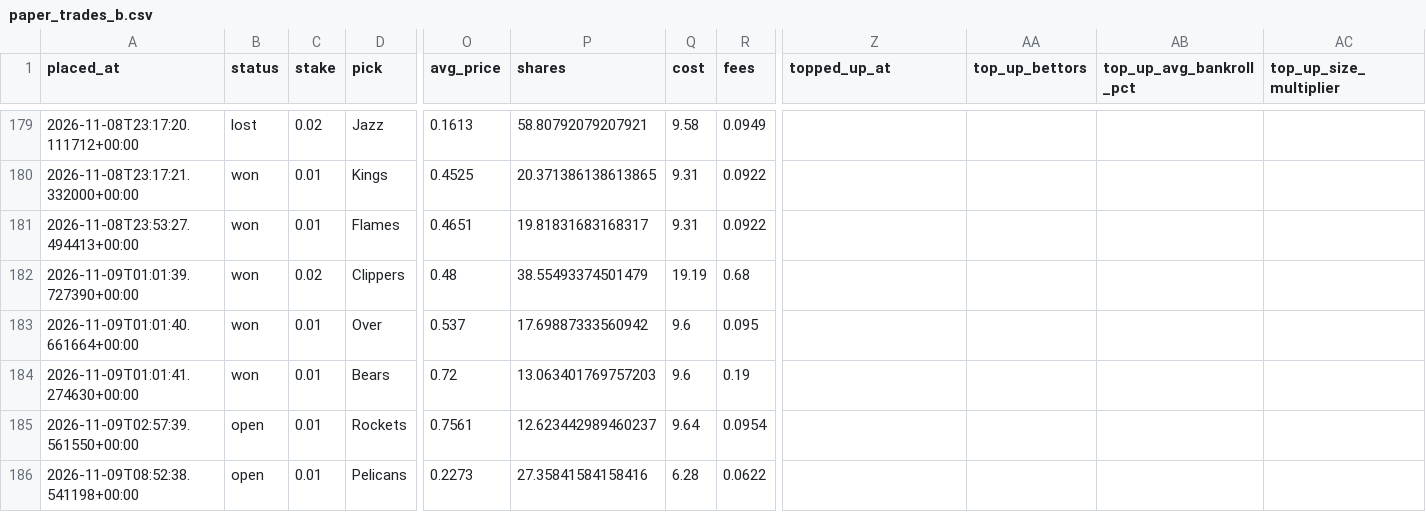
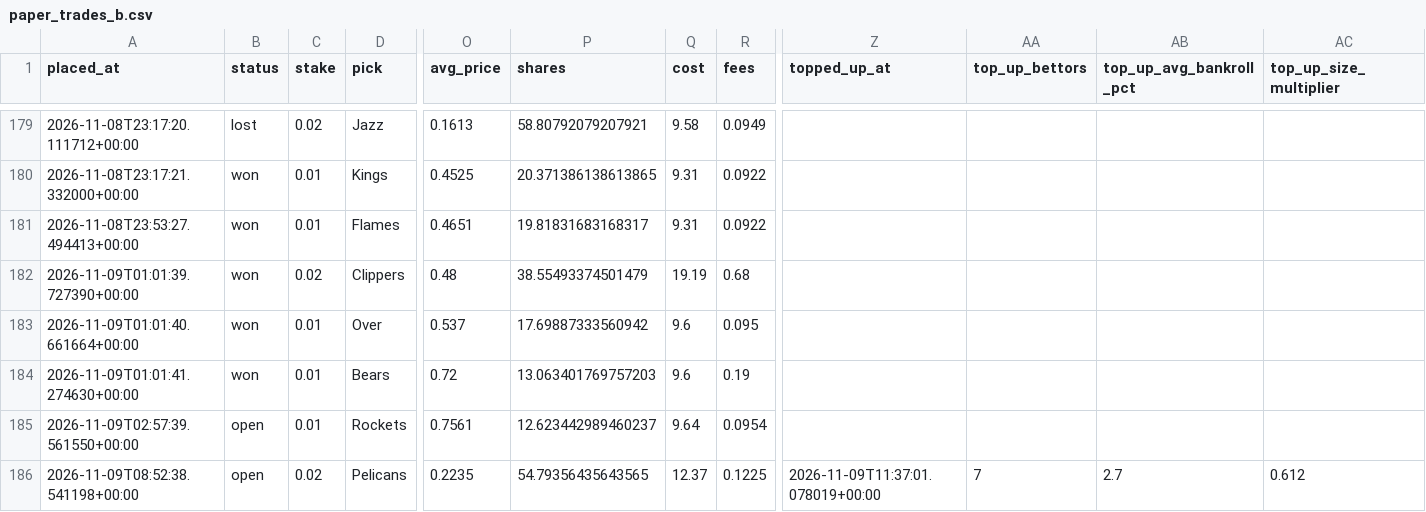
Before and after one commit to bhooder/Polymarket, a CSV file: paper_trades_b.csv, drawn as a sheet; only a part is shown, gaps mark what is left out; the diff names each change by its address in the sheet, - before the commit and + after, or states it on an @@ line.

```diff
--- a/paper_trades_b.csv
+++ b/paper_trades_b.csv
-C186 (stake): 0.01
+C186 (stake): 0.02
-O186 (avg_price): 0.2273
+O186 (avg_price): 0.2235
-P186 (shares): 27.35841584158416
+P186 (shares): 54.79356435643565
-Q186 (cost): 6.28
+Q186 (cost): 12.37
-R186 (fees): 0.0622
+R186 (fees): 0.1225
-Z186 (topped_up_at): (empty)
+Z186 (topped_up_at): 2026-11-09T11:37:01.078019+00:00
-AA186 (top_up_bettors): (empty)
+AA186 (top_up_bettors): 7
-AB186 (top_up_avg_bankroll_pct): (empty)
+AB186 (top_up_avg_bankroll_pct): 2.7
-AC186 (top_up_size_multiplier): (empty)
+AC186 (top_up_size_multiplier): 0.612
```
Also changed, not shown: paper_trades_c.csv, 5 other files.
